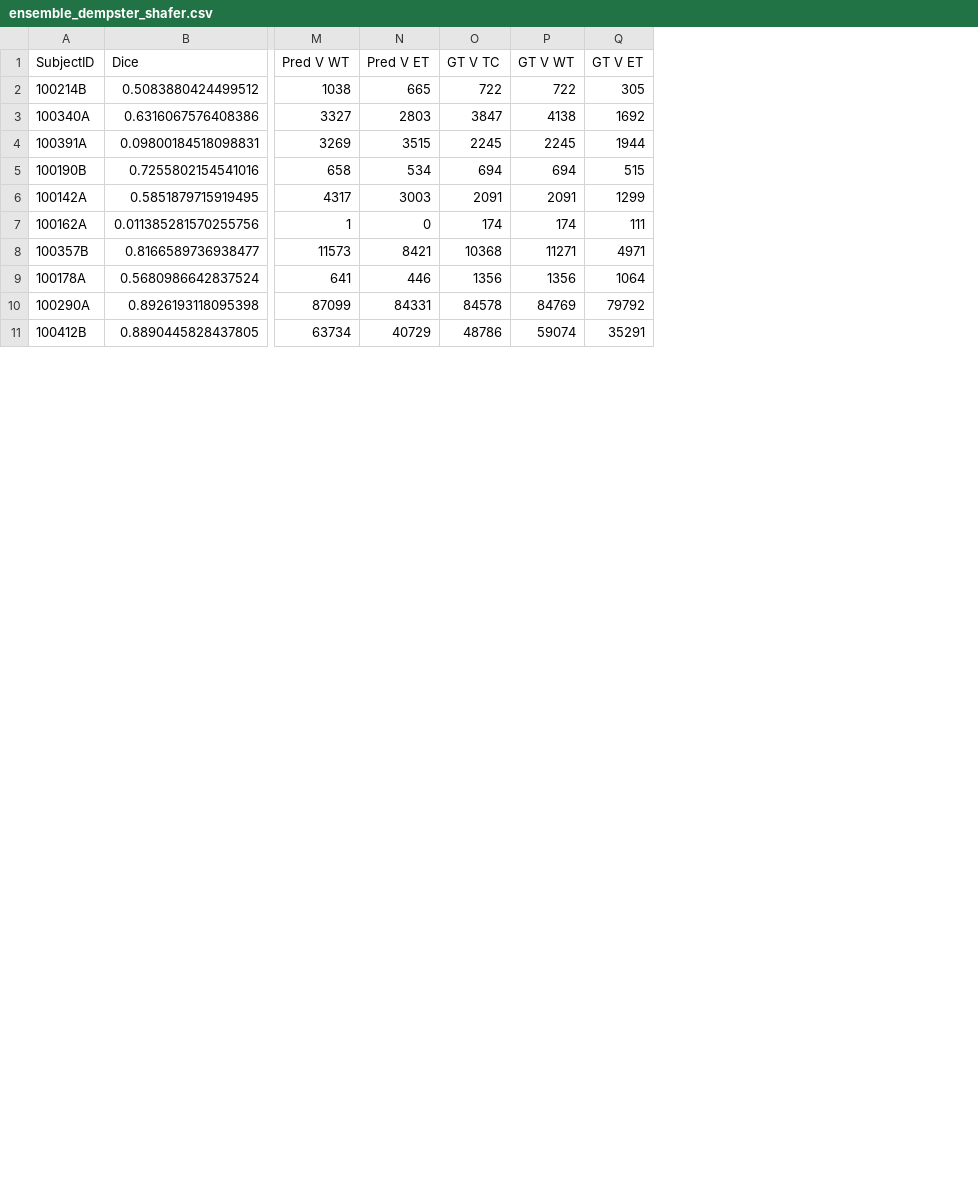
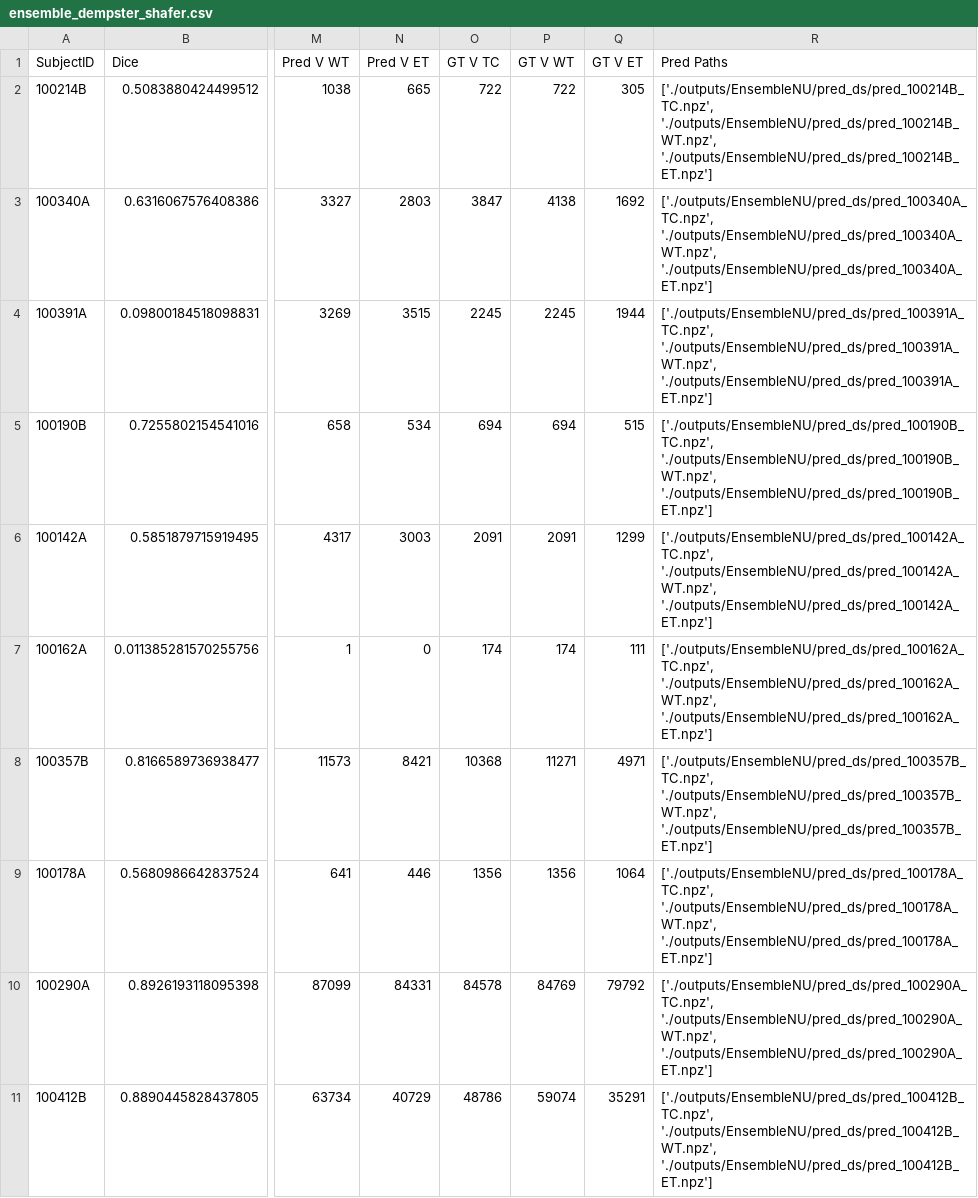
Before and after one commit to NachoGV/Semantic-Segmentation-of-Brain-Metastases-in-MRI-Scans, a CSV file: outputs/EnsembleNU/ensemble_dempster_shafer.csv, drawn as a sheet; only a part is shown, gaps mark what is left out; the diff names each change by its address in the sheet, - before the commit and + after, or states it on an @@ line.

```diff
--- a/outputs/EnsembleNU/ensemble_dempster_shafer.csv
+++ b/outputs/EnsembleNU/ensemble_dempster_shafer.csv
+column R (Pred Paths), rows 2-11: ['./outputs/EnsembleNU/pred_ds/pred_100214B_TC.npz', './outputs/EnsembleNU/pred_ds/pred_100214B_WT.npz', './outputs/EnsembleNU/pred_ds/pred_100214B_ET.npz'] | ['./outputs/EnsembleNU/pred_ds/pred_100340A_TC.npz', './outputs/EnsembleNU/pred_ds/pred_100340A_WT.npz', './outputs/EnsembleNU/pred_ds/pred_100340A_ET.npz'] | ['./outputs/EnsembleNU/pred_ds/pred_100391A_TC.npz', './outputs/EnsembleNU/pred_ds/pred_100391A_WT.npz', './outputs/EnsembleNU/pred_ds/pred_100391A_ET.npz'] | ['./outputs/EnsembleNU/pred_ds/pred_100190B_TC.npz', './outputs/EnsembleNU/pred_ds/pred_100190B_WT.npz', './outputs/EnsembleNU/pred_ds/pred_100190B_ET.npz'] | ['./outputs/EnsembleNU/pred_ds/pred_100142A_TC.npz', './outputs/EnsembleNU/pred_ds/pred_100142A_WT.npz', './outputs/EnsembleNU/pred_ds/pred_100142A_ET.npz'] | ['./outputs/EnsembleNU/pred_ds/pred_100162A_TC.npz', './outputs/EnsembleNU/pred_ds/pred_100162A_WT.npz', './outputs/EnsembleNU/pred_ds/pred_100162A_ET.npz'] | ['./outputs/EnsembleNU/pred_ds/pred_100357B_TC.npz', './outputs/EnsembleNU/pred_ds/pred_100357B_WT.npz', './outputs/EnsembleNU/pred_ds/pred_100357B_ET.npz'] | ['./outputs/EnsembleNU/pred_ds/pred_100178A_TC.npz', './outputs/EnsembleNU/pred_ds/pred_100178A_WT.npz', './outputs/EnsembleNU/pred_ds/pred_100178A_ET.npz'] | ['./outputs/EnsembleNU/pred_ds/pred_100290A_TC.npz', './outputs/EnsembleNU/pred_ds/pred_100290A_WT.npz', './outputs/EnsembleNU/pred_ds/pred_100290A_ET.npz'] | ['./outputs/EnsembleNU/pred_ds/pred_100412B_TC.npz', './outputs/EnsembleNU/pred_ds/pred_100412B_WT.npz', './outputs/EnsembleNU/pred_ds/pred_100412B_ET.npz']
```
Also changed, not shown: outputs/Ensemble/ensemble_crf_ne.csv, outputs/EnsembleNU/ensemble_crf.csv, 12 other files.
